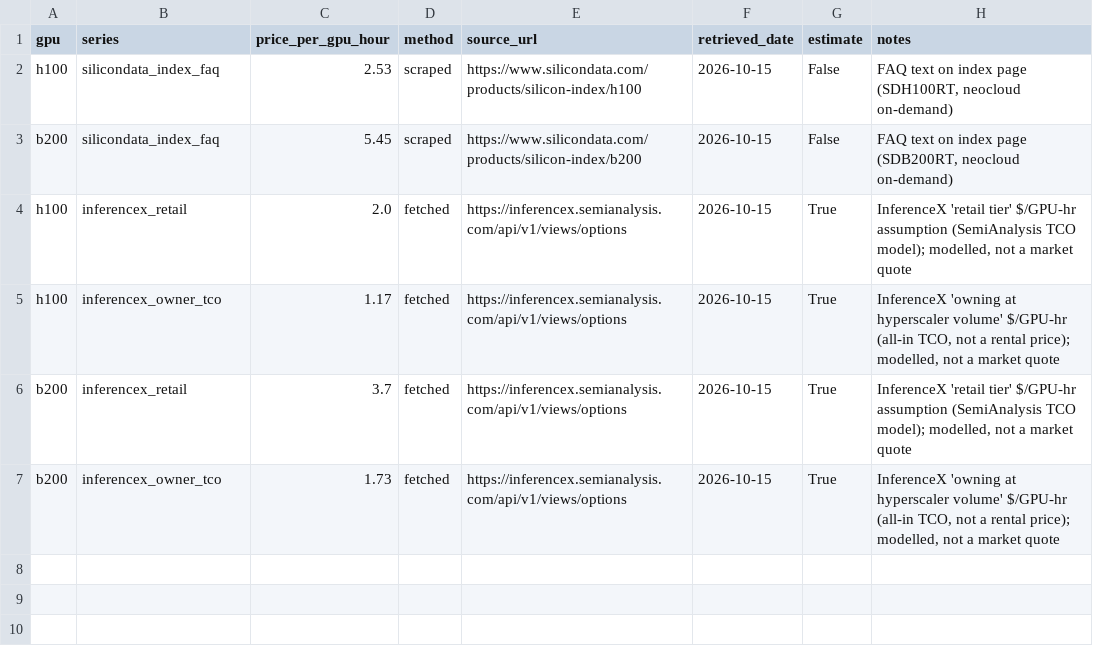
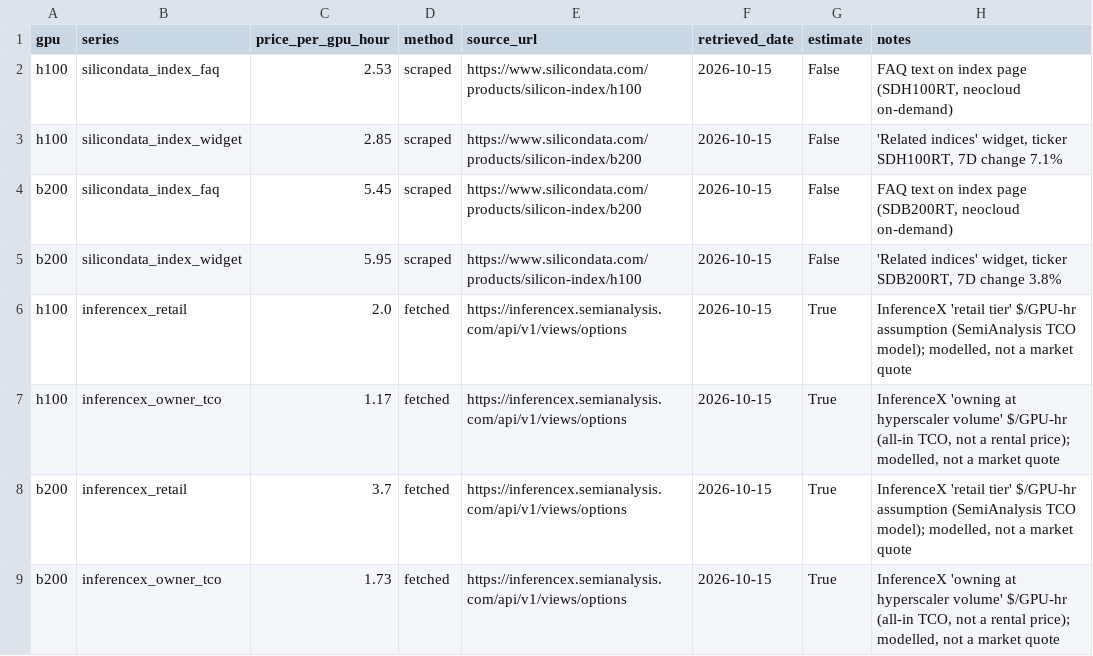
Before and after one commit to martifr4/App_reflexes, a CSV file: token_spread/data/gpu_rental.csv, drawn as a sheet; the diff names each change by its address in the sheet, - before the commit and + after, or states it on an @@ line.

Commit message:
token-spread snapshot 2026-10-15

```diff
--- a/token_spread/data/gpu_rental.csv
+++ b/token_spread/data/gpu_rental.csv
+row 3: h100 | silicondata_index_widget | 2.85 | scraped | https://www.silicondata.com/products/silicon-index/b200 | 2026-10-15 | False | 'Related indices' widget, ticker SDH100RT, 7D change 7.1%
+row 5: b200 | silicondata_index_widget | 5.95 | scraped | https://www.silicondata.com/products/silicon-index/h100 | 2026-10-15 | False | 'Related indices' widget, ticker SDB200RT, 7D change 3.8%
```
Also changed, not shown: token_spread/data/api_prices.csv, token_spread/data/api_prices_price_only.csv, 17 other files.
